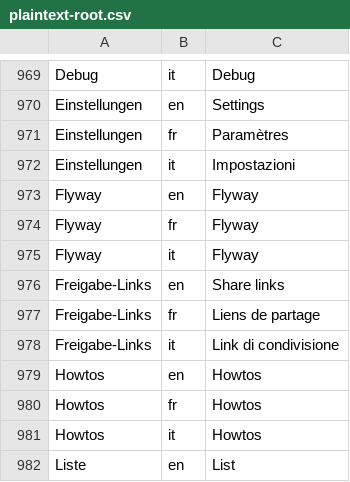
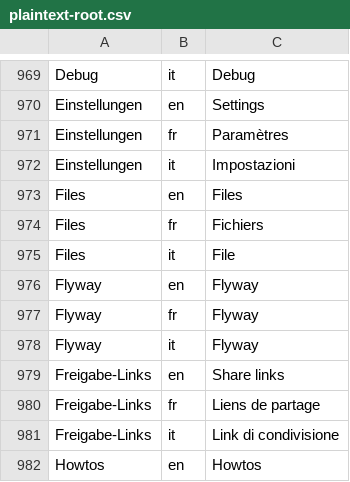
Before and after one commit to Plaintext-Gmbh/plaintext-root, a CSV file: plaintext-admin-i18n/src/main/resources/i18n/plaintext-root.csv, drawn as a sheet; only a part is shown, gaps mark what is left out; the shorter side is filled out with more unchanged rows; the diff names each change by its address in the sheet, - before the commit and + after, or states it on an @@ line.

```diff
--- a/plaintext-admin-i18n/src/main/resources/i18n/plaintext-root.csv
+++ b/plaintext-admin-i18n/src/main/resources/i18n/plaintext-root.csv
+row 973: Files | en | Files
+row 974: Files | fr | Fichiers
+row 975: Files | it | File
```
Also changed, not shown: 25 other files.
